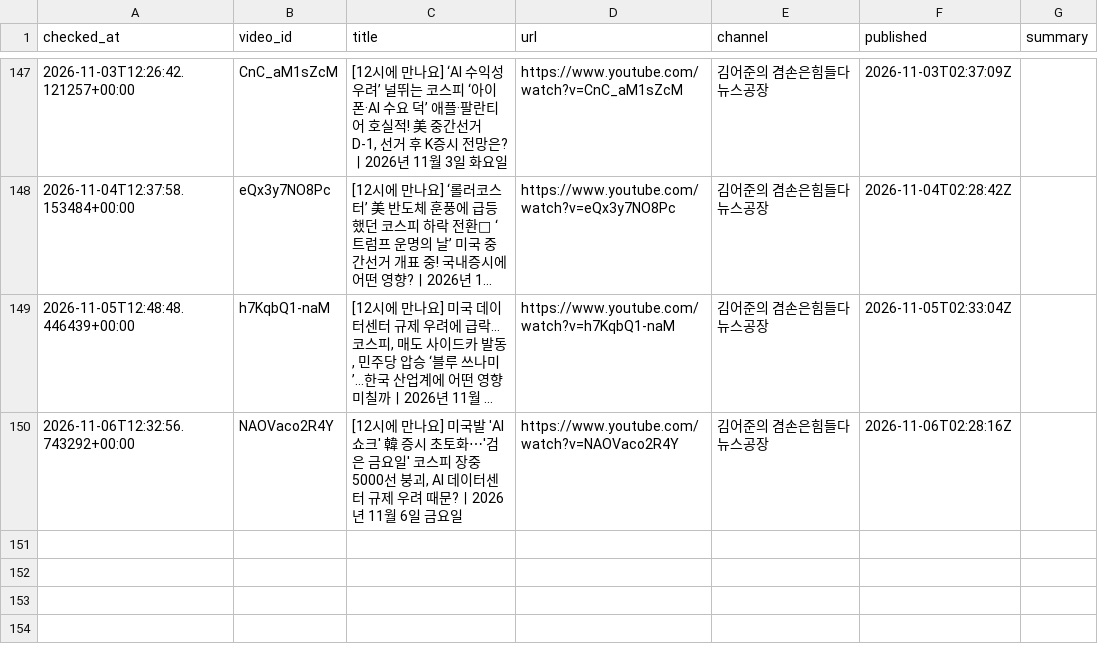
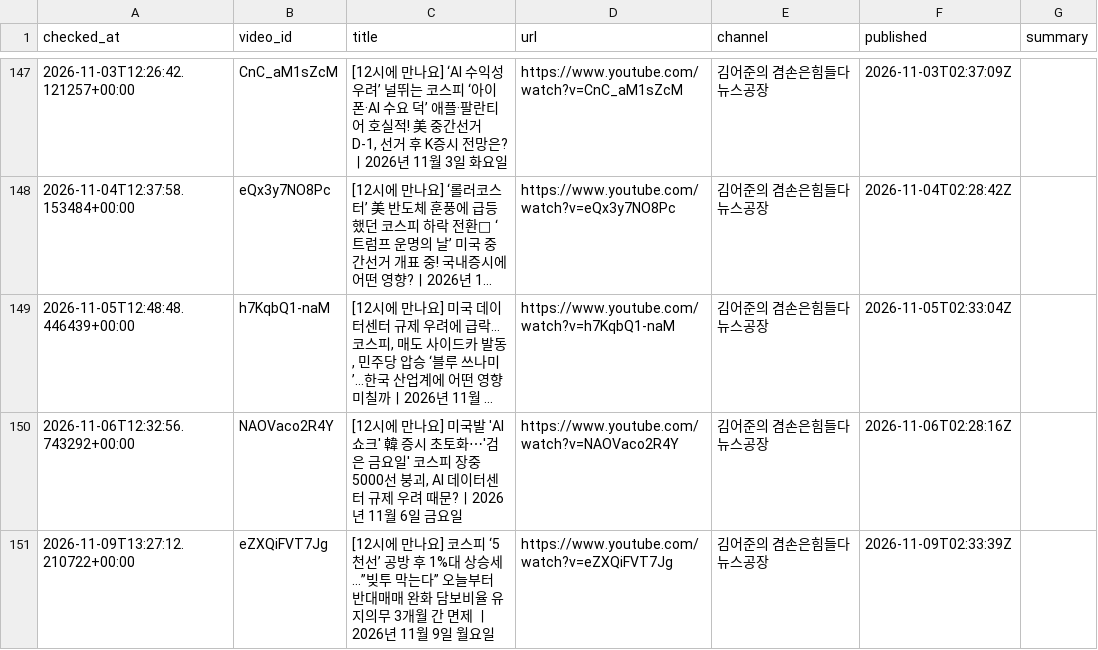
Before and after one commit to wook-44/blog_project, a CSV file: data/new_videos.csv, drawn as a sheet; only a part is shown, gaps mark what is left out; long unchanged cells end in …; the diff names each change by its address in the sheet, - before the commit and + after, or states it on an @@ line.

```diff
--- a/data/new_videos.csv
+++ b/data/new_videos.csv
+row 151: 2026-11-09T13:27:12.210722+00:00 | eZXQiFVT7Jg | [12시에 만나요] 코스피 ‘5천선’ 공방 후 1%대 상승세…”빚투 막는다” 오늘부터 반대매매 완화 담보비율 유지의무 3개월 간 면제 ㅣ2026년 11월 9일 월요일 | https://www.youtube.com/watch?v=eZXQiFVT7Jg | 김어준의 겸손은힘들다 뉴스공장 | 2026-11-09T02:33:39Z
```
Also changed, not shown: 2 other files.
